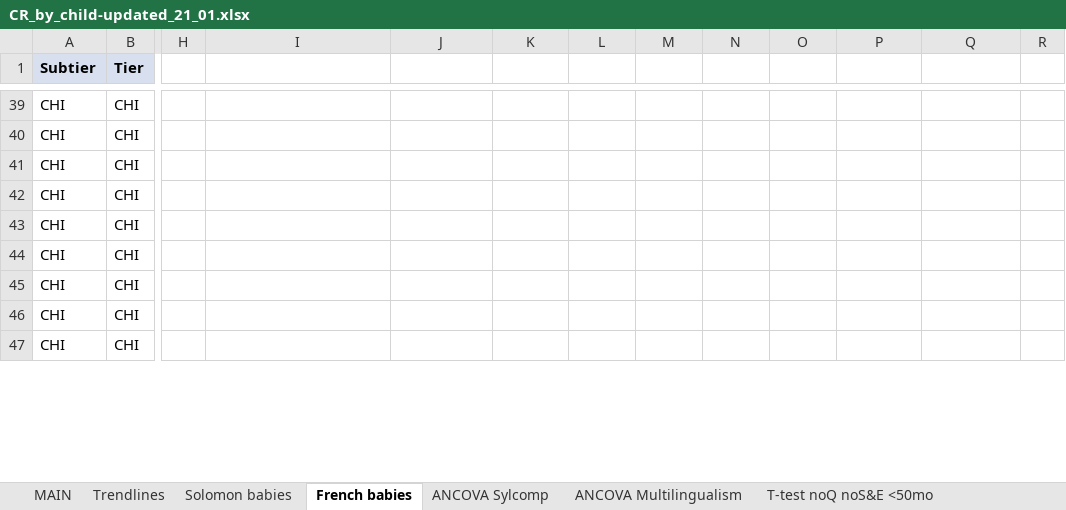
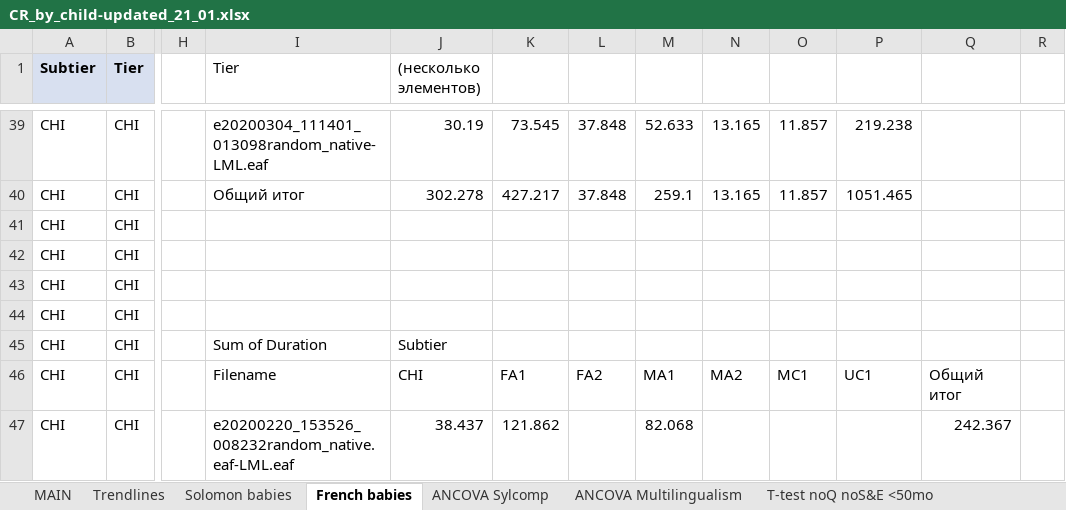
Before and after one commit to LAAC-LSCP/LangComplexity, an Excel workbook: Data/CR_by_child-updated_21_01.xlsx, sheet French babies, drawn as a sheet; only a part is shown, gaps mark what is left out; values as stored, in another font and other column widths than the file's, no borders; charts and pictures not drawn; the diff covers the shown part only; the diff names each change by its address in the sheet, - before the commit and + after, or states it on an @@ line.

```diff
--- a/Data/CR_by_child-updated_21_01.xlsx (sheet French babies)
+++ b/Data/CR_by_child-updated_21_01.xlsx (sheet French babies)
-I1: (empty)
+I1: Tier
-J1: (empty)
+J1: (несколько элементов)
-I39 (Tier): (empty)
+I39 (Tier): e20200304_111401_013098random_native-LML.eaf
-J39 ((несколько элементов)): (empty)
+J39 ((несколько элементов)): 30.19
-K39: (empty)
+K39: 73.545
-L39:L40: (empty)
+L39:L40: 37.848
-M39: (empty)
+M39: 52.633
-N39:N40: (empty)
+N39:N40: 13.165
-O39:O40: (empty)
+O39:O40: 11.857
-P39: (empty)
+P39: 219.238
-I40 (Tier): (empty)
+I40 (Tier): Общий итог
-J40 ((несколько элементов)): (empty)
+J40 ((несколько элементов)): 302.278
-K40: (empty)
+K40: 427.217
-M40: (empty)
+M40: 259.1
-P40: (empty)
+P40: 1051.465
-I45 (Tier): (empty)
+I45 (Tier): Sum of Duration
-J45 ((несколько элементов)): (empty)
+J45 ((несколько элементов)): Subtier
-I46 (Tier): (empty)
+I46 (Tier): Filename
-J46 ((несколько элементов)): (empty)
+J46 ((несколько элементов)): CHI
-K46: (empty)
+K46: FA1
-L46: (empty)
+L46: FA2
-M46: (empty)
+M46: MA1
-N46: (empty)
+N46: MA2
-O46: (empty)
+O46: MC1
-P46: (empty)
+P46: UC1
-Q46: (empty)
+Q46: Общий итог
-I47 (Tier): (empty)
+I47 (Tier): e20200220_153526_008232random_native.eaf-LML.eaf
-J47 ((несколько элементов)): (empty)
+J47 ((несколько элементов)): 38.437
-K47: (empty)
+K47: 121.862
-M47: (empty)
+M47: 82.068
-Q47: (empty)
+Q47: 242.367
```
Also changed, not shown: 63 edited cells and cell formats elsewhere in this sheet, sheet ANCOVA Sylcomp, sheet Trendlines, sheet MAIN, sheet ANCOVA Multilingualism, sheet T-test All <36mo, hidden cells, charts or pictures, Data/CR_by_child_tsi.xlsx, 4 other files.
